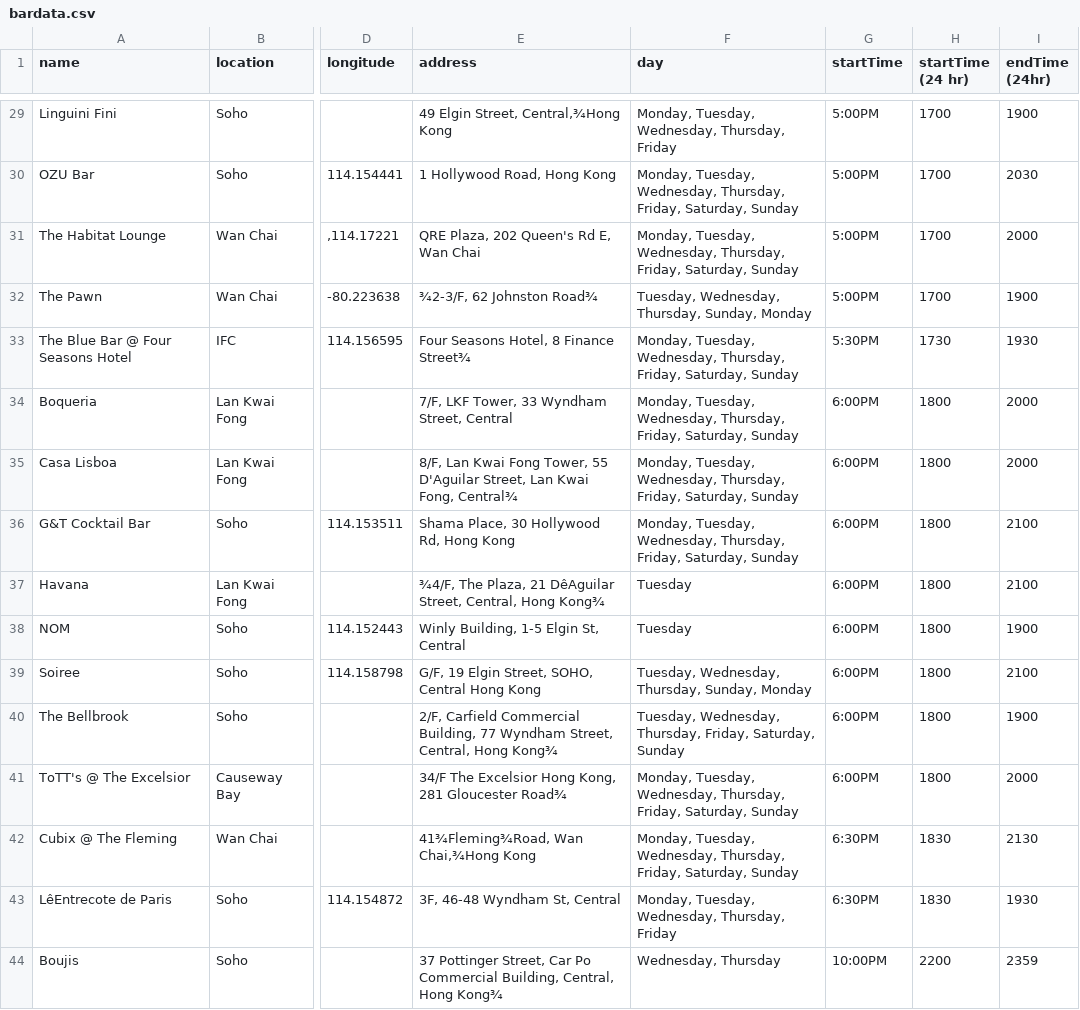
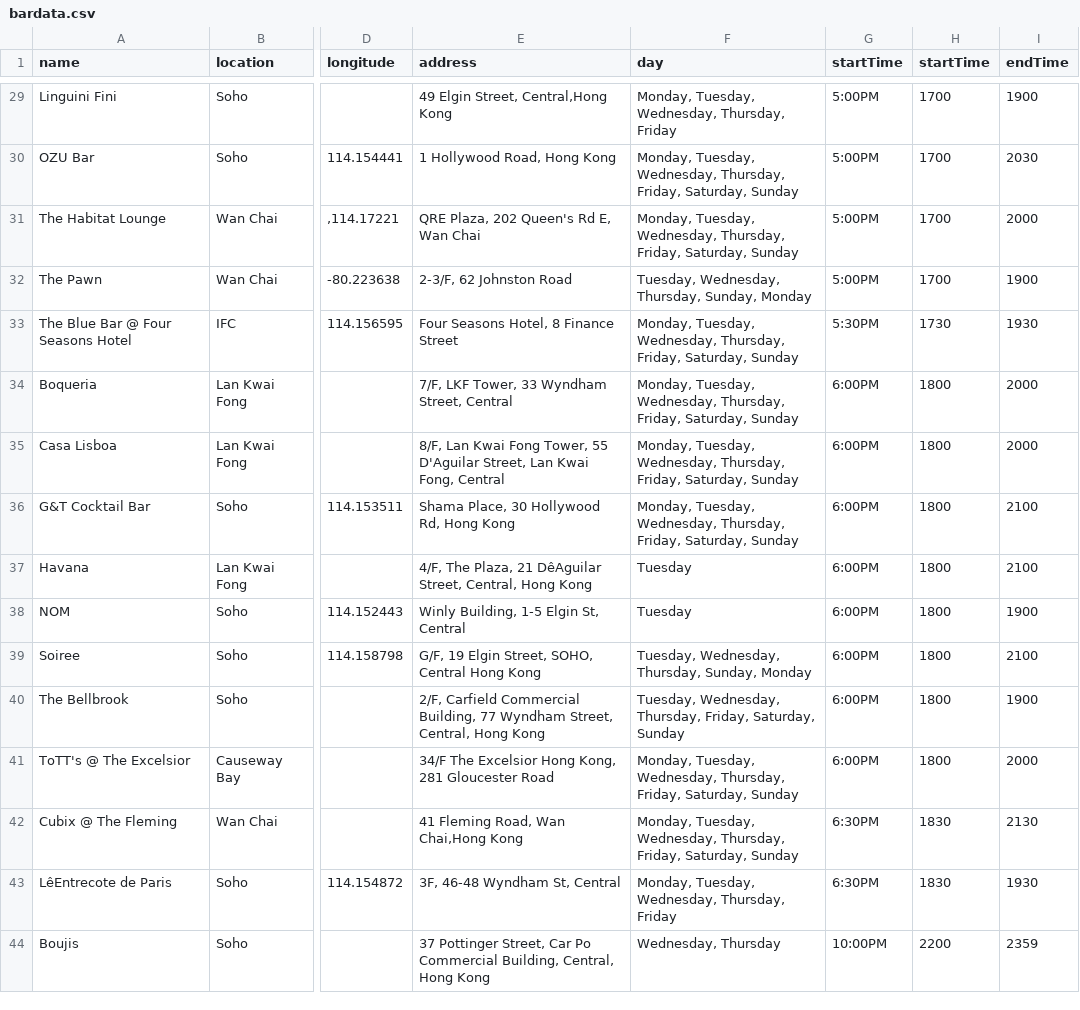
Before and after one commit to wdi-hk-10/project-Open-Bottle-HK, a CSV file: bardata.csv, drawn as a sheet; only a part is shown, gaps mark what is left out; the diff covers the shown part only; the diff names each change by its address in the sheet, - before the commit and + after, or states it on an @@ line.

```diff
--- a/bardata.csv
+++ b/bardata.csv
-H1: startTime (24 hr)
+H1: startTime
-I1: endTime (24hr)
+I1: endTime
-E29 (address): 49 Elgin Street, Central,¾Hong Kong
+E29 (address): 49 Elgin Street, Central,Hong Kong
-E32 (address): ¾2-3/F, 62 Johnston Road¾
+E32 (address): 2-3/F, 62 Johnston Road
-E33 (address): Four Seasons Hotel, 8 Finance Street¾
+E33 (address): Four Seasons Hotel, 8 Finance Street
-E35 (address): …Kwai Fong, Central¾
+E35 (address): …Kwai Fong, Central
-E37 (address): ¾4/F, The Plaza, 21 DêAguilar Street, Central, Hong Kong¾
+E37 (address): 4/F, The Plaza, 21 DêAguilar Street, Central, Hong Kong
-E40 (address): …Central, Hong Kong¾
+E40 (address): …Central, Hong Kong
-E41 (address): …281 Gloucester Road¾
+E41 (address): …281 Gloucester Road
-E42 (address): 41¾Fleming¾Road, Wan Chai,¾Hong Kong
+E42 (address): 41 Fleming Road, Wan Chai,Hong Kong
-E44 (address): …Central, Hong Kong¾
+E44 (address): …Central, Hong Kong
```
Also changed, not shown: 17 edited cells elsewhere in this file, 10 other files.
